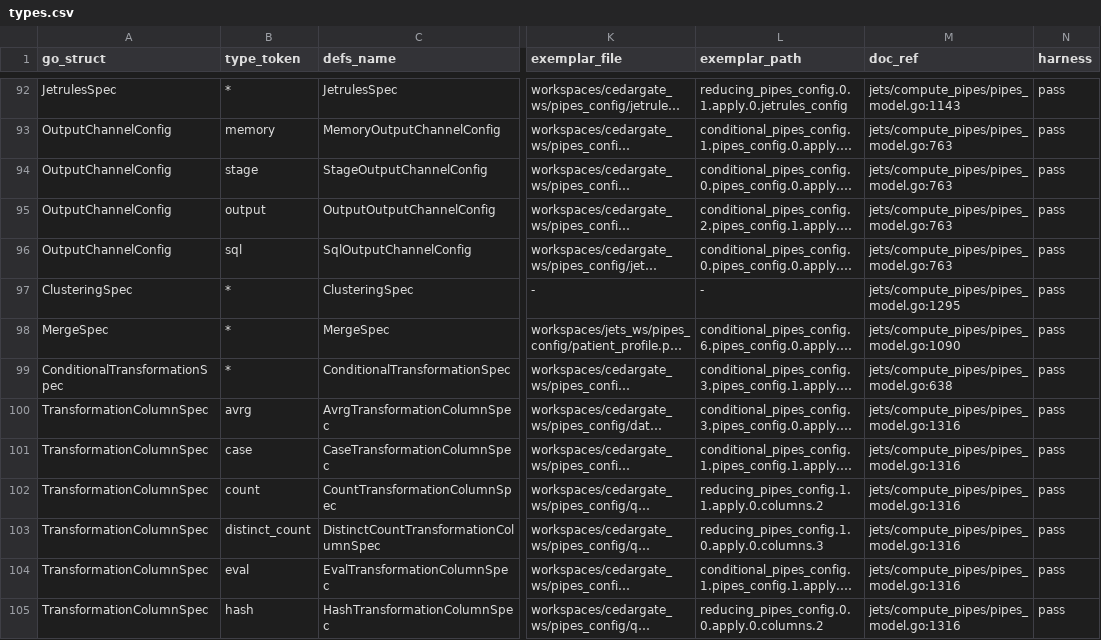
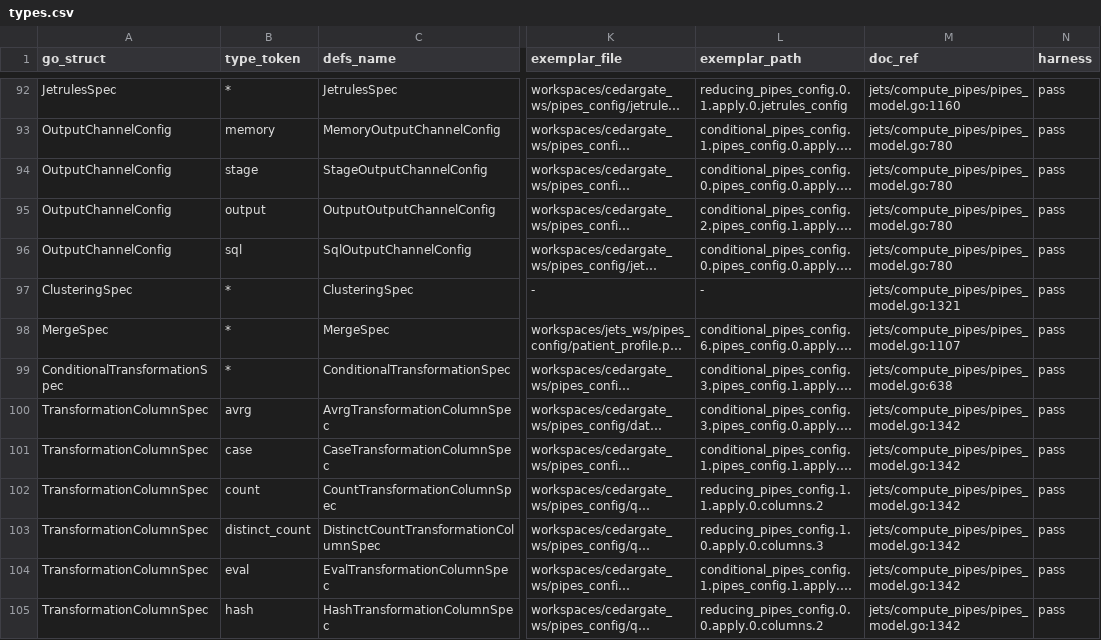
Before and after one commit to artisoft-io/jetstore, a CSV file: tools/cpipes_contract/matrix/types.csv, drawn as a sheet; only a part is shown, gaps mark what is left out; long unchanged cells end in …; the diff covers the shown part only; the diff names each change by its address in the sheet, - before the commit and + after, or states it on an @@ line.

```diff
--- a/tools/cpipes_contract/matrix/types.csv
+++ b/tools/cpipes_contract/matrix/types.csv
-M92 (doc_ref): jets/compute_pipes/pipes_model.go:1143
+M92 (doc_ref): jets/compute_pipes/pipes_model.go:1160
-M93:M96 (doc_ref): jets/compute_pipes/pipes_model.go:763
+M93:M96 (doc_ref): jets/compute_pipes/pipes_model.go:780
-M97 (doc_ref): jets/compute_pipes/pipes_model.go:1295
+M97 (doc_ref): jets/compute_pipes/pipes_model.go:1321
-M98 (doc_ref): jets/compute_pipes/pipes_model.go:1090
+M98 (doc_ref): jets/compute_pipes/pipes_model.go:1107
-M100:M105 (doc_ref): jets/compute_pipes/pipes_model.go:1316
+M100:M105 (doc_ref): jets/compute_pipes/pipes_model.go:1342
```
Also changed, not shown: 57 edited cells elsewhere in this file, tools/cpipes_contract/matrix/constraints.csv, tools/cpipes_contract/matrix/fields.csv.
